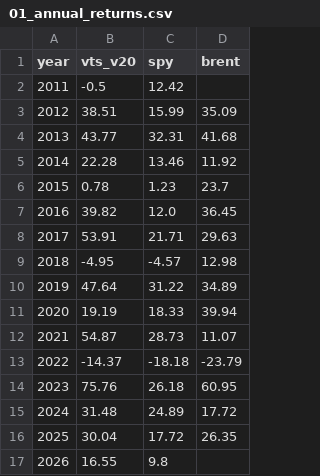
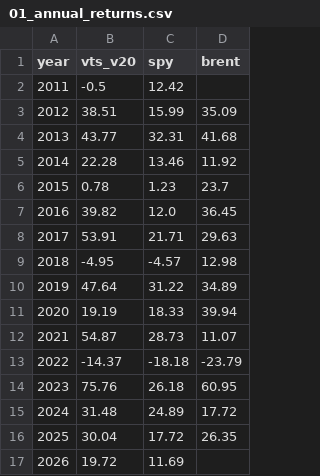
Before and after one commit to Jornvv/VTS-Dashboard, a CSV file: data/v20_report/01_annual_returns.csv, drawn as a sheet.

```diff
--- a/data/v20_report/01_annual_returns.csv
+++ b/data/v20_report/01_annual_returns.csv
@@ -16,2 +16,2 @@ year,vts_v20,spy,brent
 2025,30.04,17.72,26.35
-2026,16.55,9.8,
+2026,19.72,11.69,
```
Also changed, not shown: data/monitoring/signal_history.csv, data/v20_report/02_monthly_returns_heatmap.csv, 6 other files.
